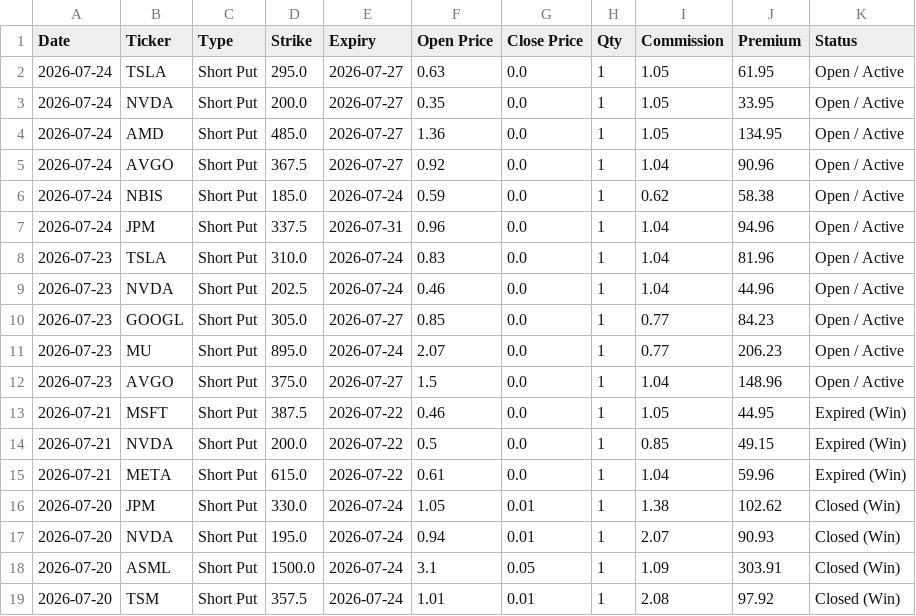
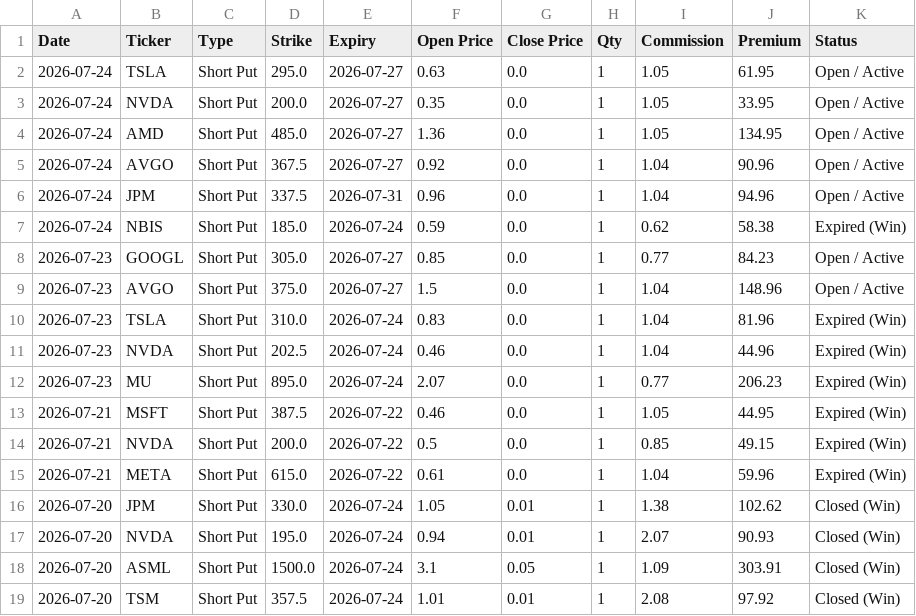
Before and after one commit to wongtszzz/lucky-lab, a CSV file: lucky_ledger.csv, drawn as a sheet; only a part is shown; removed rows and columns are numbered as before the commit, all else as after; the diff names each change by its address in the sheet, - before the commit and + after, or states it on an @@ line.

Commit message:
Ledger Auto-Sync: 2026-07-27 14:00:53

```diff
--- a/lucky_ledger.csv
+++ b/lucky_ledger.csv
-row 6: 2026-07-24 | NBIS | Short Put | 185.0 | 2026-07-24 | 0.59 | 0.0 | 1 | 0.62 | 58.38 | Open / Active
-row 8: 2026-07-23 | TSLA | Short Put | 310.0 | 2026-07-24 | 0.83 | 0.0 | 1 | 1.04 | 81.96 | Open / Active
-row 9: 2026-07-23 | NVDA | Short Put | 202.5 | 2026-07-24 | 0.46 | 0.0 | 1 | 1.04 | 44.96 | Open / Active
+row 7: 2026-07-24 | NBIS | Short Put | 185.0 | 2026-07-24 | 0.59 | 0.0 | 1 | 0.62 | 58.38 | Expired (Win)
-row 11: 2026-07-23 | MU | Short Put | 895.0 | 2026-07-24 | 2.07 | 0.0 | 1 | 0.77 | 206.23 | Open / Active
+row 10: 2026-07-23 | TSLA | Short Put | 310.0 | 2026-07-24 | 0.83 | 0.0 | 1 | 1.04 | 81.96 | Expired (Win)
+row 11: 2026-07-23 | NVDA | Short Put | 202.5 | 2026-07-24 | 0.46 | 0.0 | 1 | 1.04 | 44.96 | Expired (Win)
+row 12: 2026-07-23 | MU | Short Put | 895.0 | 2026-07-24 | 2.07 | 0.0 | 1 | 0.77 | 206.23 | Expired (Win)
```
